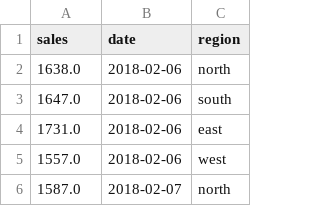
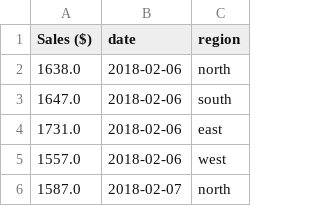
Before and after one commit to HenryChadwick/QuantiumWork, a CSV file: PinkMorselSales.csv, drawn as a sheet; only a part is shown.

Commit message:
Task 3

```diff
--- a/PinkMorselSales.csv
+++ b/PinkMorselSales.csv
@@ -1,2 +1,2 @@
-sales,date,region
+Sales ($),date,region
 1638.0,2018-02-06,north
```
